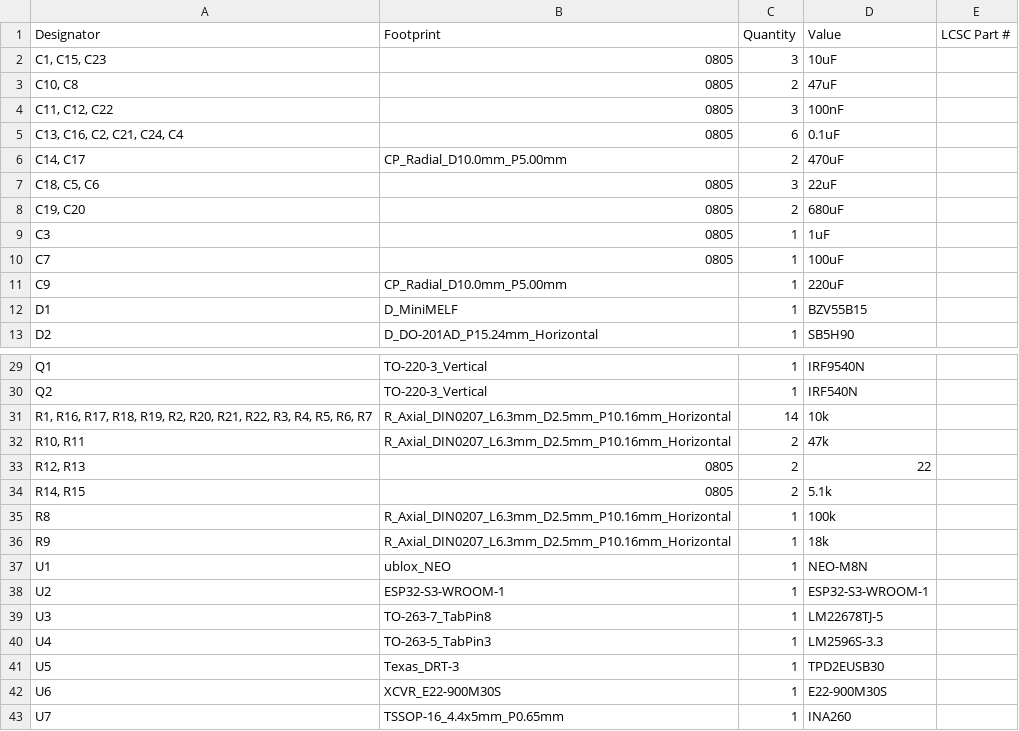
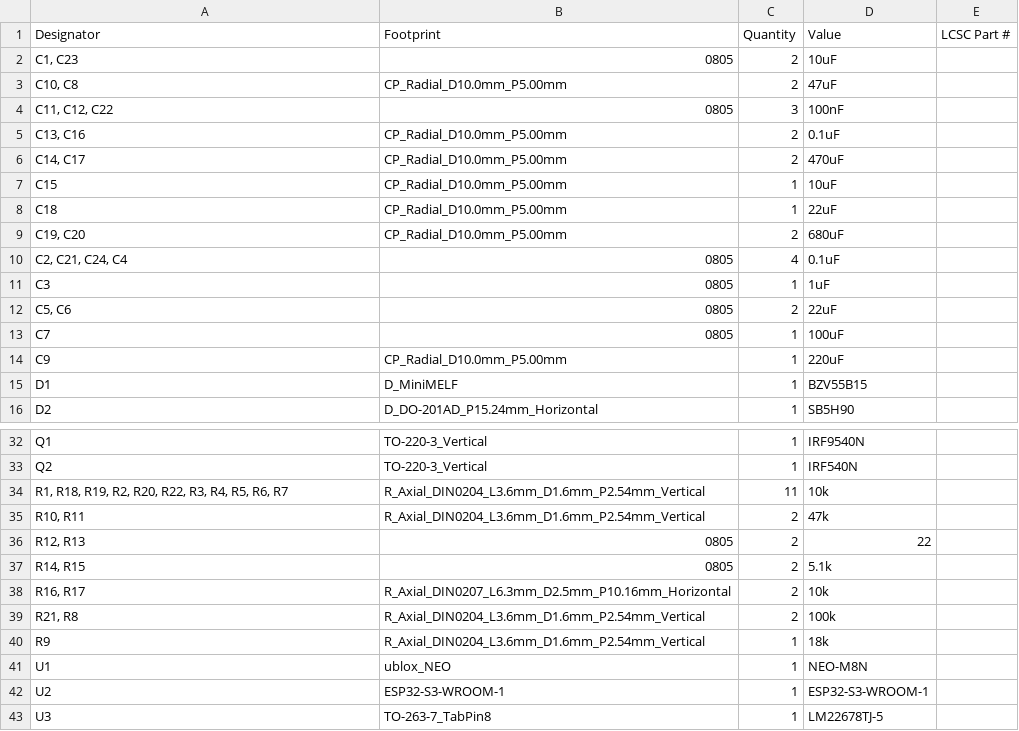
Before and after one commit to sneakylizard123-4/mesh_rack, a CSV file: kicad/production/bom.csv, drawn as a sheet; only a part is shown, gaps mark what is left out; the shorter side is filled out with more unchanged rows.

```diff
--- a/kicad/production/bom.csv
+++ b/kicad/production/bom.csv
@@ -1,10 +1,13 @@
 Designator,Footprint,Quantity,Value,LCSC Part #
-"C1, C15, C23",0805,3,10uF,
-"C10, C8",0805,2,47uF,
+"C1, C23",0805,2,10uF,
+"C10, C8",CP_Radial_D10.0mm_P5.00mm,2,47uF,
 "C11, C12, C22",0805,3,100nF,
-"C13, C16, C2, C21, C24, C4",0805,6,0.1uF,
+"C13, C16",CP_Radial_D10.0mm_P5.00mm,2,0.1uF,
 "C14, C17",CP_Radial_D10.0mm_P5.00mm,2,470uF,
-"C18, C5, C6",0805,3,22uF,
-"C19, C20",0805,2,680uF,
+C15,CP_Radial_D10.0mm_P5.00mm,1,10uF,
+C18,CP_Radial_D10.0mm_P5.00mm,1,22uF,
+"C19, C20",CP_Radial_D10.0mm_P5.00mm,2,680uF,
+"C2, C21, C24, C4",0805,4,0.1uF,
 C3,0805,1,1uF,
+"C5, C6",0805,2,22uF,
 C7,0805,1,100uF,
@@ -30,8 +33,9 @@ Q1,TO-220-3_Vertical,1,IRF9540N,
 Q2,TO-220-3_Vertical,1,IRF540N,
-"R1, R16, R17, R18, R19, R2, R20, R21, R22, R3, R4, R5, R6, R7",R_Axial_DIN0207_L6.3mm_D2.5mm_P10.16mm_Horizontal,14,10k,
-"R10, R11",R_Axial_DIN0207_L6.3mm_D2.5mm_P10.16mm_Horizontal,2,47k,
+"R1, R18, R19, R2, R20, R22, R3, R4, R5, R6, R7",R_Axial_DIN0204_L3.6mm_D1.6mm_P2.54mm_Vertical,11,10k,
+"R10, R11",R_Axial_DIN0204_L3.6mm_D1.6mm_P2.54mm_Vertical,2,47k,
 "R12, R13",0805,2,22,
 "R14, R15",0805,2,5.1k,
-R8,R_Axial_DIN0207_L6.3mm_D2.5mm_P10.16mm_Horizontal,1,100k,
-R9,R_Axial_DIN0207_L6.3mm_D2.5mm_P10.16mm_Horizontal,1,18k,
+"R16, R17",R_Axial_DIN0207_L6.3mm_D2.5mm_P10.16mm_Horizontal,2,10k,
+"R21, R8",R_Axial_DIN0204_L3.6mm_D1.6mm_P2.54mm_Vertical,2,100k,
+R9,R_Axial_DIN0204_L3.6mm_D1.6mm_P2.54mm_Vertical,1,18k,
 U1,ublox_NEO,1,NEO-M8N,
```
Also changed, not shown: kicad/production/positions.csv, 21 other files.
